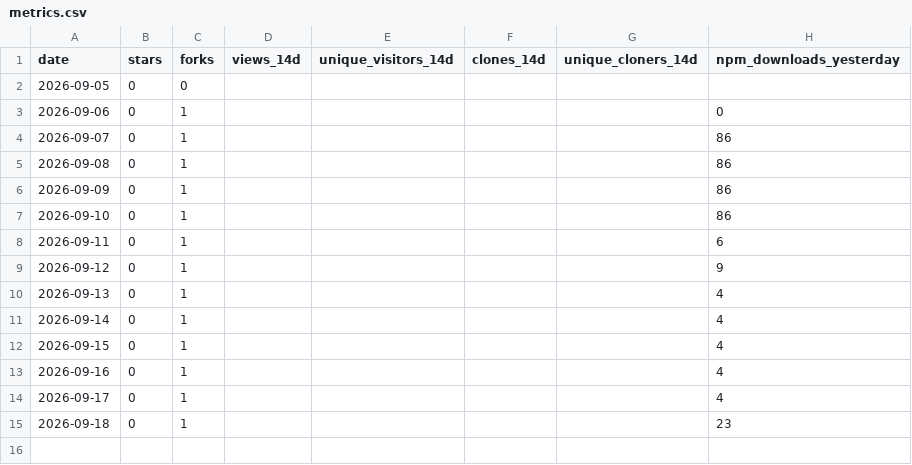
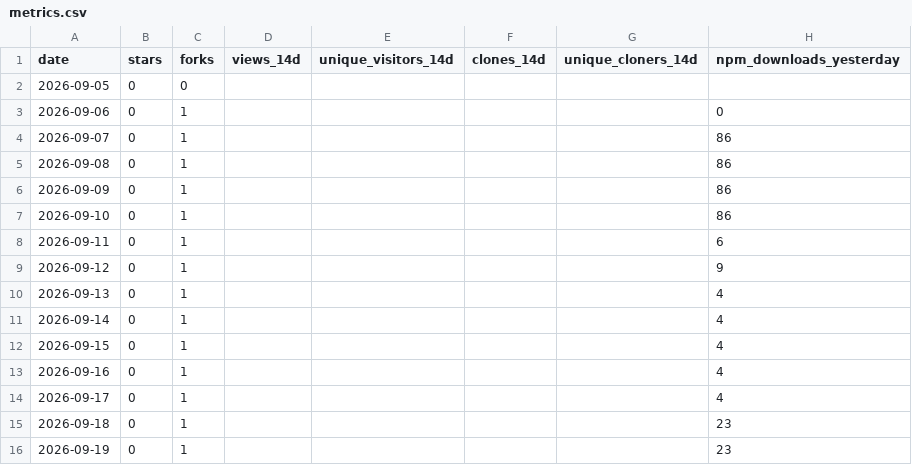
Before and after one commit to Bubblegunn/surviving-lines, a CSV file: metrics.csv, drawn as a sheet.

```diff
--- a/metrics.csv
+++ b/metrics.csv
@@ -15 +15,2 @@ date,stars,forks,views_14d,unique_visitors_14d,clones_14d,unique_cloners_14d,npm
 2026-09-18,0,1,,,,,23
+2026-09-19,0,1,,,,,23
```
